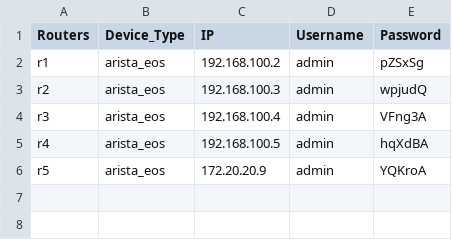
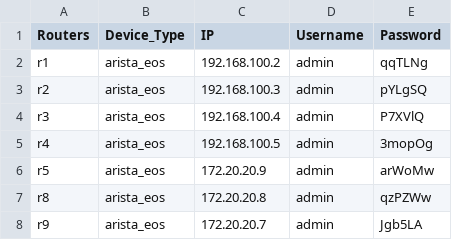
Before and after one commit to coflin/csci5840, a CSV file: scripts/sshInfo.csv, drawn as a sheet.

```diff
--- a/scripts/sshInfo.csv
+++ b/scripts/sshInfo.csv
@@ -1,6 +1,8 @@
 Routers,Device_Type,IP,Username,Password
-r1,arista_eos,192.168.100.2,admin,pZSxSg
-r2,arista_eos,192.168.100.3,admin,wpjudQ
-r3,arista_eos,192.168.100.4,admin,VFng3A
-r4,arista_eos,192.168.100.5,admin,hqXdBA
-r5,arista_eos,172.20.20.9,admin,YQKroA
+r1,arista_eos,192.168.100.2,admin,qqTLNg
+r2,arista_eos,192.168.100.3,admin,pYLgSQ
+r3,arista_eos,192.168.100.4,admin,P7XVlQ
+r4,arista_eos,192.168.100.5,admin,3mopOg
+r5,arista_eos,172.20.20.9,admin,arWoMw
+r8,arista_eos,172.20.20.8,admin,qzPZWw
+r9,arista_eos,172.20.20.7,admin,Jgb5LA
```
Also changed, not shown: 55 other files.
